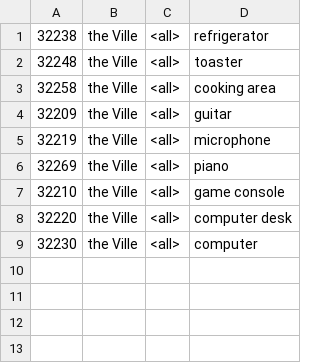
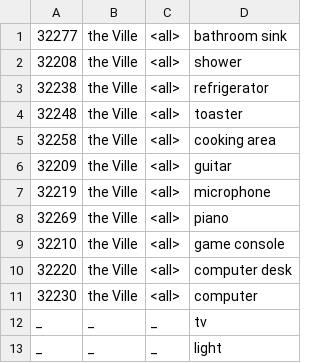
Before and after one commit to csiro-energy-systems/gen_agents_localLLM_on_Setonix, a CSV file: environment/frontend_server/static_dirs/assets/the_ville/matrix/special_blocks/game_object_blocks_copy.csv, drawn as a sheet.

```diff
--- a/environment/frontend_server/static_dirs/assets/the_ville/matrix/special_blocks/game_object_blocks_copy.csv
+++ b/environment/frontend_server/static_dirs/assets/the_ville/matrix/special_blocks/game_object_blocks_copy.csv
@@ -1 +1,3 @@
+32277, the Ville, <all>, bathroom sink
+32208, the Ville, <all>, shower
 32238, the Ville, <all>, refrigerator
@@ -9 +11,3 @@
 32230, the Ville, <all>, computer
+_, _, _, tv
+_, _, _, light
```
Also changed, not shown: 11 other files.
